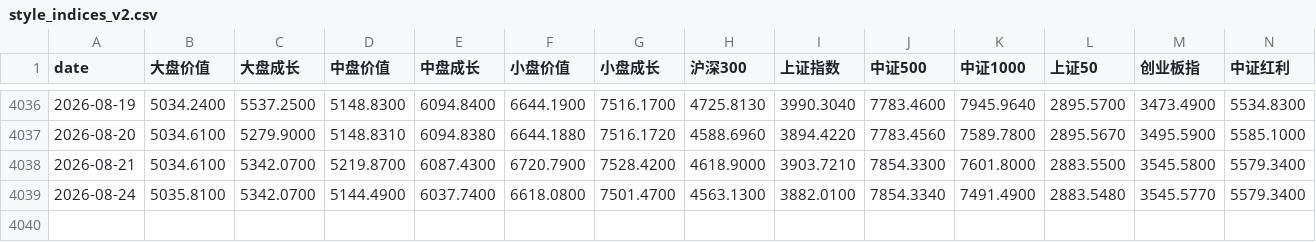
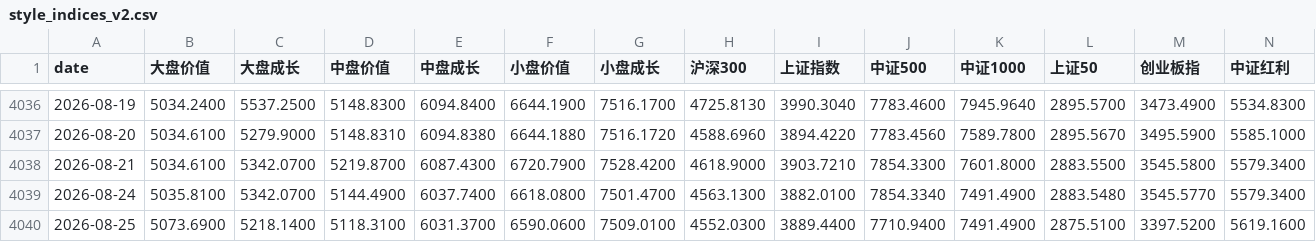
Before and after one commit to eternalee87/A-SHARE-dashboard, a CSV file: data/style_indices_v2.csv, drawn as a sheet; only a part is shown, gaps mark what is left out.

```diff
--- a/data/style_indices_v2.csv
+++ b/data/style_indices_v2.csv
@@ -4039 +4039,2 @@ date,大盘价值,大盘成长,中盘价值,中盘成长,小盘价值,小盘成
 2026-08-24,5035.8100,5342.0700,5144.4900,6037.7400,6618.0800,7501.4700,4563.1300,3882.0100,7854.3340,7491.4900,2883.5480,3545.5770,5579.3400
+2026-08-25,5073.6900,5218.1400,5118.3100,6031.3700,6590.0600,7509.0100,4552.0300,3889.4400,7710.9400,7491.4900,2875.5100,3397.5200,5619.1600
```
Also changed, not shown: 5 other files.
